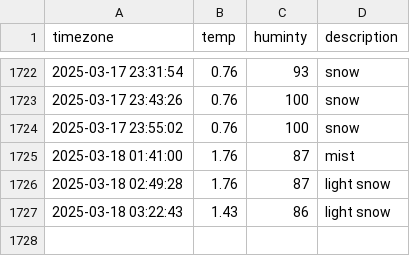
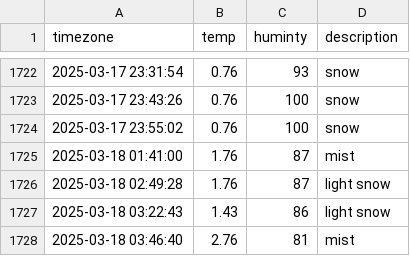
Before and after one commit to dongmin330/seoul_weather, a CSV file: seoul_weather.csv, drawn as a sheet; only a part is shown, gaps mark what is left out; the diff names each change by its address in the sheet, - before the commit and + after, or states it on an @@ line.

```diff
--- a/seoul_weather.csv
+++ b/seoul_weather.csv
+row 1728: 2025-03-18 03:46:40 | 2.76 | 81 | mist
```
